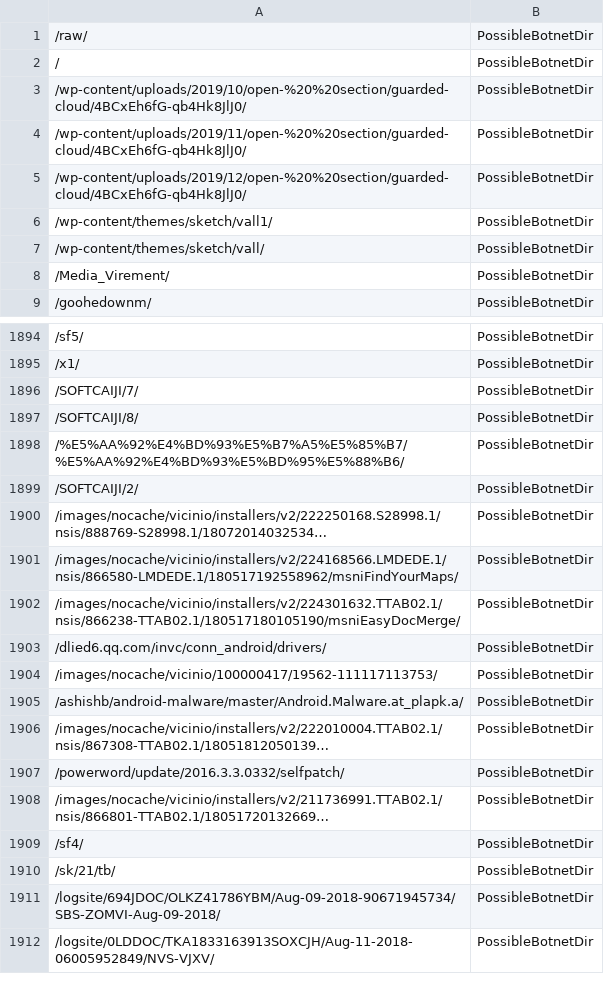
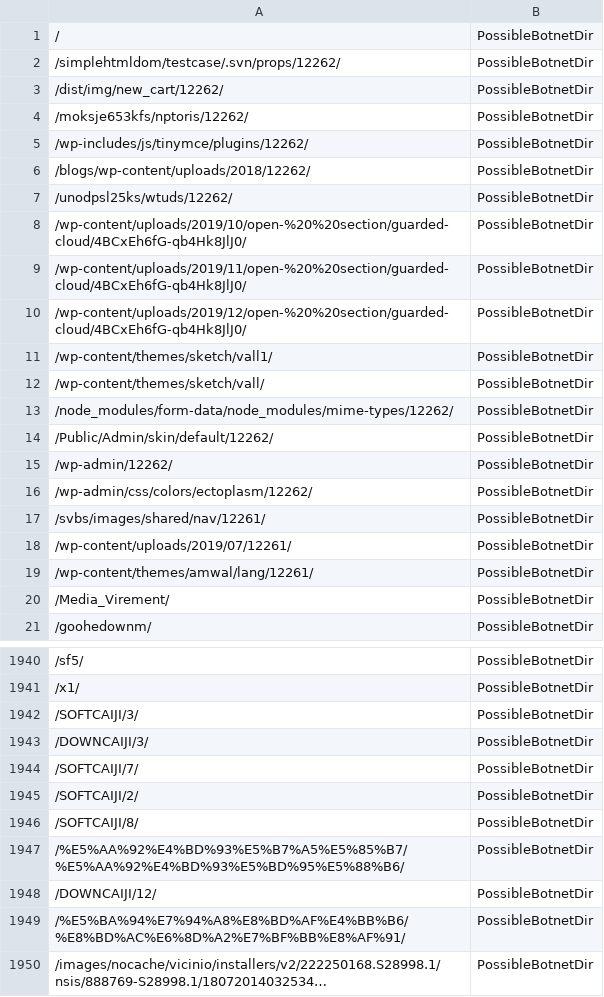
Before and after one commit to DesertFoxBG/desertfoxbg.github.io, a CSV file: directoryFeed.csv, drawn as a sheet; only a part is shown, gaps mark what is left out; the shorter side is filled out with more unchanged rows; long unchanged cells end in …; removed rows and columns are numbered as before the commit, all else as after; the diff covers the shown part only; the diff names each change by its address in the sheet, - before the commit and + after, or states it on an @@ line.

Commit message:
2019-12-27 00:46:31.238353

```diff
--- a/directoryFeed.csv
+++ b/directoryFeed.csv
-row 1: /raw/ | PossibleBotnetDir
+row 2: /simplehtmldom/testcase/.svn/props/12262/ | PossibleBotnetDir
+row 3: /dist/img/new_cart/12262/ | PossibleBotnetDir
+row 4: /moksje653kfs/nptoris/12262/ | PossibleBotnetDir
+row 5: /wp-includes/js/tinymce/plugins/12262/ | PossibleBotnetDir
+row 6: /blogs/wp-content/uploads/2018/12262/ | PossibleBotnetDir
+row 7: /unodpsl25ks/wtuds/12262/ | PossibleBotnetDir
+row 13: /node_modules/form-data/node_modules/mime-types/12262/ | PossibleBotnetDir
+row 14: /Public/Admin/skin/default/12262/ | PossibleBotnetDir
+row 15: /wp-admin/12262/ | PossibleBotnetDir
+row 16: /wp-admin/css/colors/ectoplasm/12262/ | PossibleBotnetDir
+row 17: /svbs/images/shared/nav/12261/ | PossibleBotnetDir
+row 18: /wp-content/uploads/2019/07/12261/ | PossibleBotnetDir
+row 19: /wp-content/themes/amwal/lang/12261/ | PossibleBotnetDir
+row 1942: /SOFTCAIJI/3/ | PossibleBotnetDir
+row 1943: /DOWNCAIJI/3/ | PossibleBotnetDir
+row 1945: /SOFTCAIJI/2/ | PossibleBotnetDir
-A1948: /SOFTCAIJI/2/
+A1948: /DOWNCAIJI/12/
+row 1949: /%E5%BA%94%E7%94%A8%E8%BD%AF%E4%BB%B6/%E8%BD%AC%E6%8D%A2%E7%BF%BB%E8%AF%91/ | PossibleBotnetDir
```
Also changed, not shown: 49 added rows, 14 removed rows and 4 edited cells elsewhere in this file.
